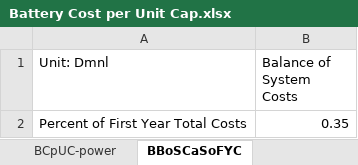
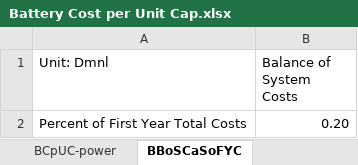
Before and after one commit to EnergyInnovation/eps-alabama, an Excel workbook: InputData/elec/BCpUC/Battery Cost per Unit Cap.xlsx, sheet BBoSCaSoFYC, drawn as a sheet; values as stored, in another font and other column widths than the file's, no borders; the diff names each change by its address in the sheet, - before the commit and + after, or states it on an @@ line.

```diff
--- a/InputData/elec/BCpUC/Battery Cost per Unit Cap.xlsx (sheet BBoSCaSoFYC)
+++ b/InputData/elec/BCpUC/Battery Cost per Unit Cap.xlsx (sheet BBoSCaSoFYC)
-B2 (Balance of System Costs): 0.35
+B2 (Balance of System Costs): 0.20
```
Also changed, not shown: sheet BCpUC-power, sheet About, other sheet tabs, formulas that keep their value, charts or pictures, InputData/ctrl-settings/BAEPAbCiPC/Bool Are Energy Prices Affected by Chng in Production Costs.xlsx, InputData/elec/BCoESC/BAU Cost of Electricity Sector Capital.xlsx, 57 other files.
